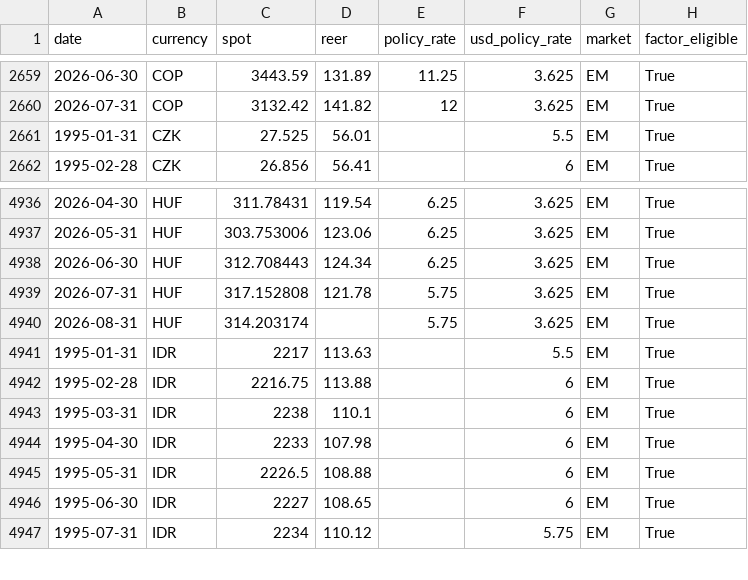
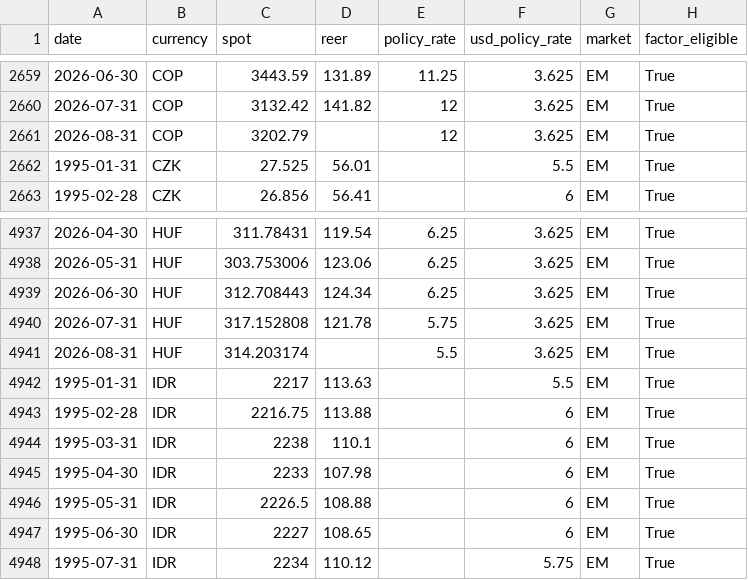
Before and after one commit to ZeVZobaran/SystMacro, a CSV file: data/processed/market_panel.csv, drawn as a sheet; only a part is shown, gaps mark what is left out.

```diff
--- a/data/processed/market_panel.csv
+++ b/data/processed/market_panel.csv
@@ -2660,2 +2660,3 @@ date,currency,spot,reer,policy_rate,usd_policy_rate,market,factor_eligible
 2026-07-31,COP,3132.42,141.82,12,3.625,EM,True
+2026-08-31,COP,3202.79,,12,3.625,EM,True
 1995-01-31,CZK,27.525,56.01,,5.5,EM,True
@@ -4939,3 +4940,3 @@ date,currency,spot,reer,policy_rate,usd_policy_rate,market,factor_eligible
 2026-07-31,HUF,317.152808,121.78,5.75,3.625,EM,True
-2026-08-31,HUF,314.203174,,5.75,3.625,EM,True
+2026-08-31,HUF,314.203174,,5.5,3.625,EM,True
 1995-01-31,IDR,2217,113.63,,5.5,EM,True
```
Also changed, not shown: data/processed/data_quality.csv, data/processed/factor_forecasts.csv, 9 other files.
